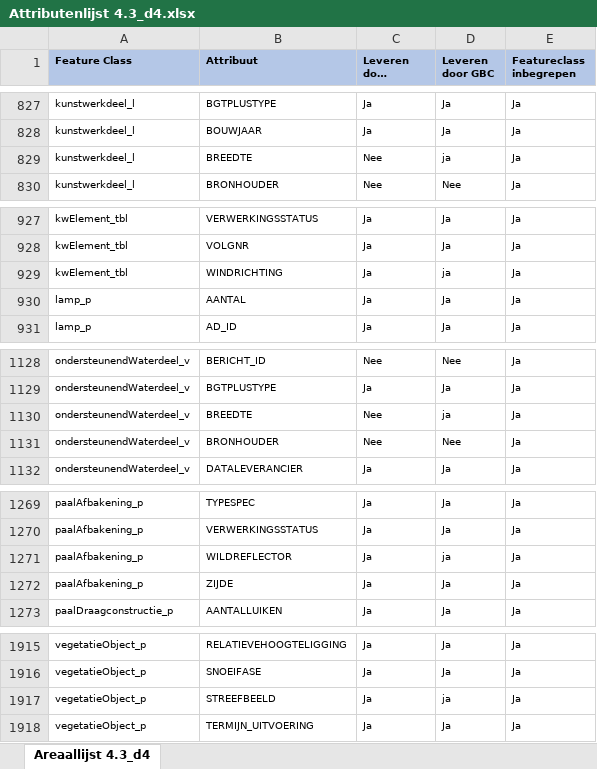
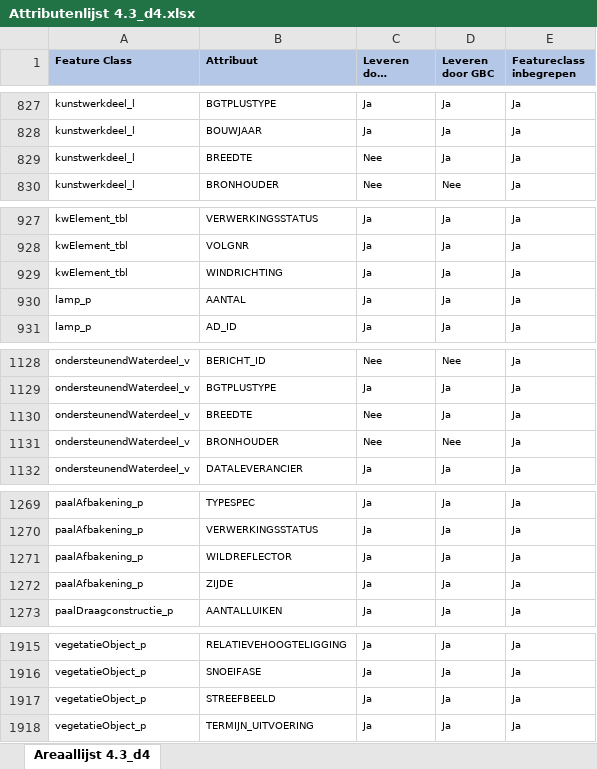
Before and after one commit to provincieNH/Leveren_Geoinformatie, an Excel workbook: Huidige versie Areaaldata/4.3_d4/Attributenlijst 4.3_d4.xlsx, sheet Areaallijst 4.3_d4, drawn as a sheet; only a part is shown, gaps mark what is left out; long unchanged cells end in …; values as stored, in another font and other column widths than the file's, no borders; the diff covers the shown part only; the diff names each change by its address in the sheet, - before the commit and + after, or states it on an @@ line.

```diff
--- a/Huidige versie Areaaldata/4.3_d4/Attributenlijst 4.3_d4.xlsx (sheet Areaallijst 4.3_d4)
+++ b/Huidige versie Areaaldata/4.3_d4/Attributenlijst 4.3_d4.xlsx (sheet Areaallijst 4.3_d4)
-D829 (Leveren door GBC): ja
+D829 (Leveren door GBC): Ja
-D929 (Leveren door GBC): ja
+D929 (Leveren door GBC): Ja
-D1130 (Leveren door GBC): ja
+D1130 (Leveren door GBC): Ja
-D1271 (Leveren door GBC): ja
+D1271 (Leveren door GBC): Ja
-D1917 (Leveren door GBC): ja
+D1917 (Leveren door GBC): Ja
```
Also changed, not shown: 10 edited cells elsewhere in this sheet.
